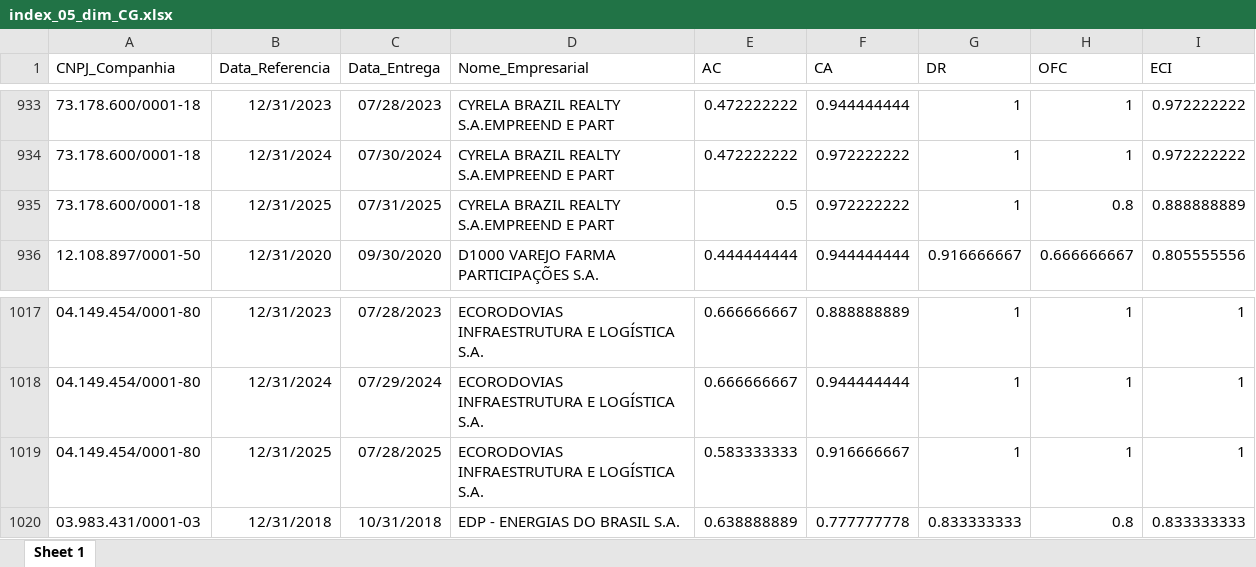
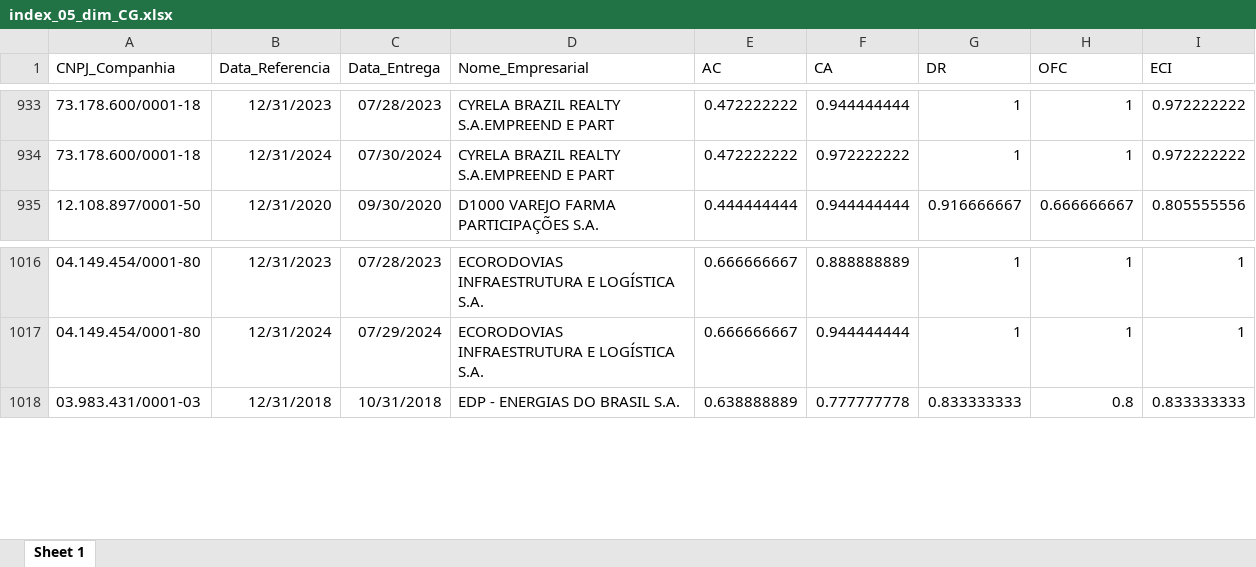
Before and after one commit to mvlp/celta, an Excel workbook: public/docs/index_05_dim_CG.xlsx, sheet Sheet 1, drawn as a sheet; only a part is shown, gaps mark what is left out; values as stored, in another font and other column widths than the file's, no borders; the diff names each change by its address in the sheet, - before the commit and + after, or states it on an @@ line.

```diff
--- a/public/docs/index_05_dim_CG.xlsx (sheet Sheet 1)
+++ b/public/docs/index_05_dim_CG.xlsx (sheet Sheet 1)
-row 935: 73.178.600/0001-18 | 12/31/2025 | 07/31/2025 | CYRELA BRAZIL REALTY S.A.EMPREEND E PART | 0.5 | 0.972222222 | 1 | 0.8 | 0.888888889
-row 1019: 04.149.454/0001-80 | 12/31/2025 | 07/28/2025 | ECORODOVIAS INFRAESTRUTURA E LOGÍSTICA S.A. | 0.583333333 | 0.916666667 | 1 | 1 | 1
```
Also changed, not shown: public/docs/index_07_dim_CG.xlsx, 25 other files.
